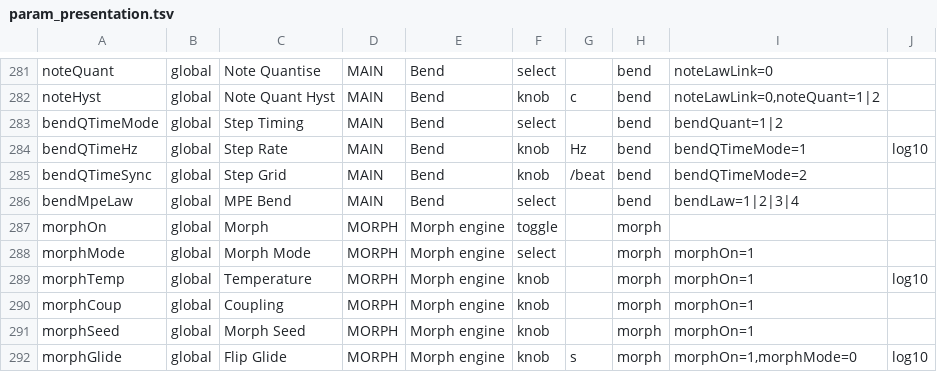
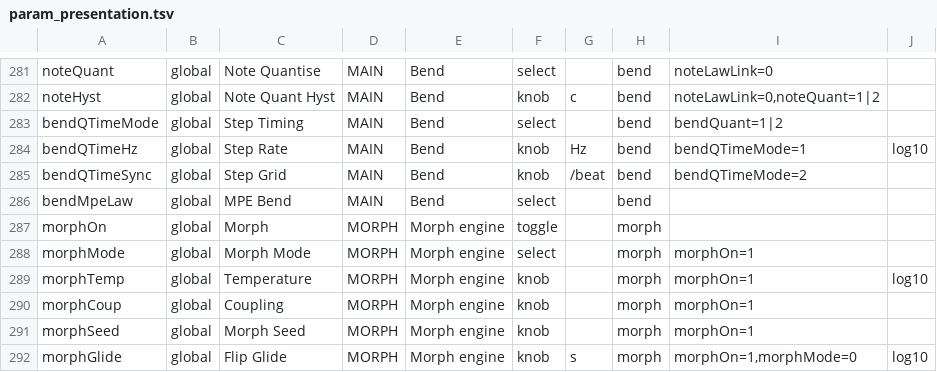
Before and after one commit to Lifted-Truck/HYPERSAW, a TSV file: src/param_presentation.tsv, drawn as a sheet; only a part is shown, gaps mark what is left out.

```diff
--- a/src/param_presentation.tsv
+++ b/src/param_presentation.tsv
@@ -285,3 +285,3 @@ bendQTimeHz	global	Step Rate	MAIN	Bend	knob	Hz	bend	bendQTimeMode=1	log10
 bendQTimeSync	global	Step Grid	MAIN	Bend	knob	/beat	bend	bendQTimeMode=2	
-bendMpeLaw	global	MPE Bend	MAIN	Bend	select		bend	bendLaw=1|2|3|4	
+bendMpeLaw	global	MPE Bend	MAIN	Bend	select		bend		
 morphOn	global	Morph	MORPH	Morph engine	toggle		morph		
```
Also changed, not shown: 4 other files.
